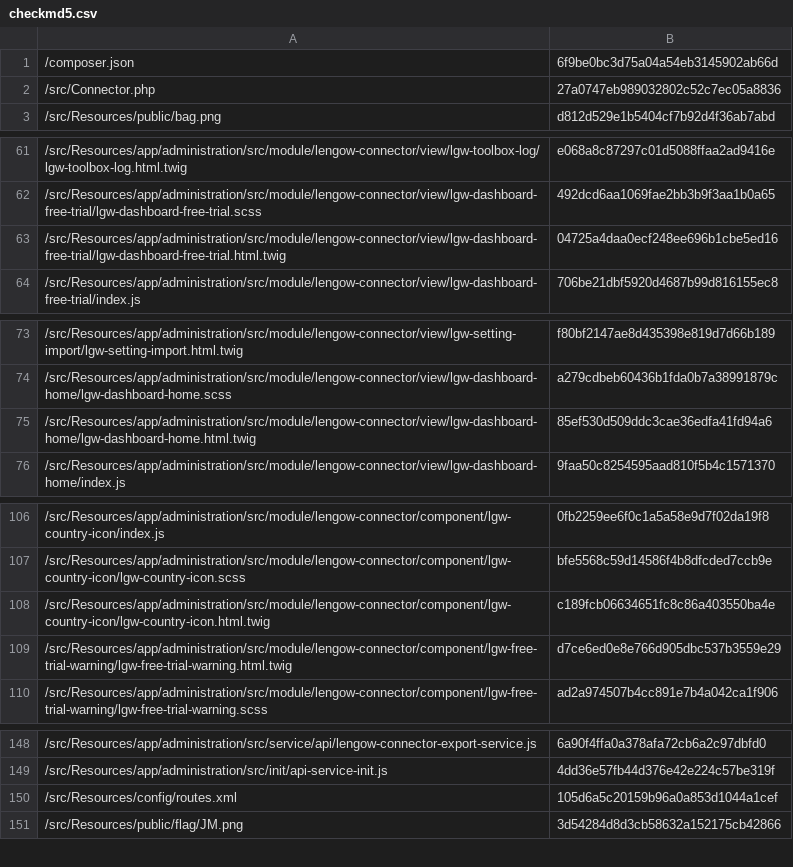
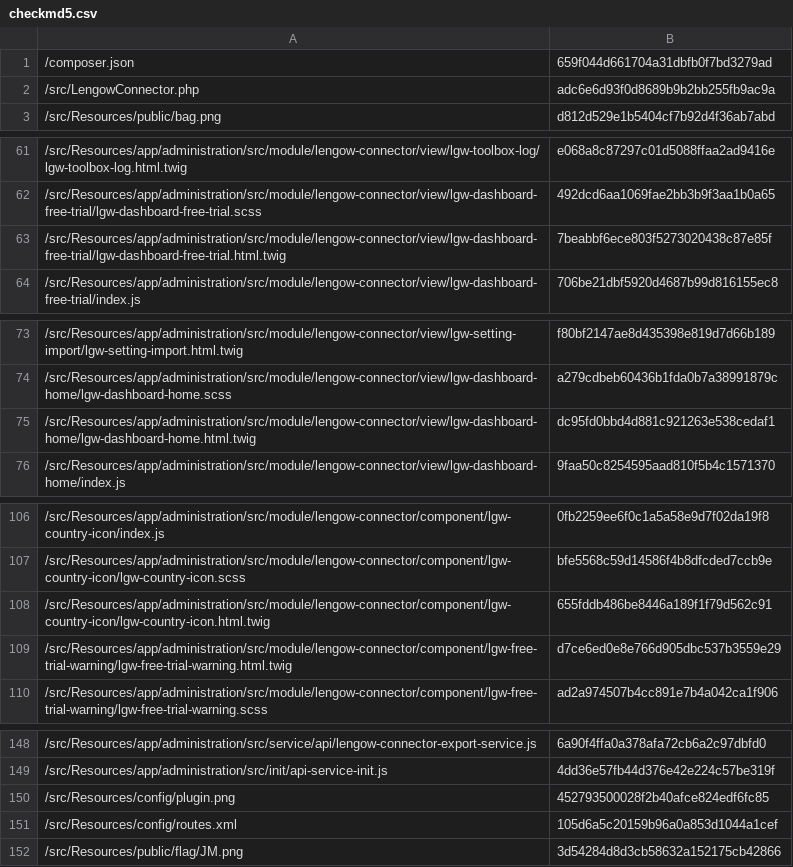
Before and after one commit to lengow/plugin-shopware6, a CSV file: src/Config/checkmd5.csv, drawn as a sheet; only a part is shown, gaps mark what is left out; the diff covers the shown part only.

```diff
--- a/src/Config/checkmd5.csv
+++ b/src/Config/checkmd5.csv
@@ -1,3 +1,3 @@
-/composer.json|6f9be0bc3d75a04a54eb3145902ab66d
-/src/Connector.php|27a0747eb989032802c52c7ec05a8836
+/composer.json|659f044d661704a31dbfb0f7bd3279ad
+/src/LengowConnector.php|adc6e6d93f0d8689b9b2bb255fb9ac9a
 /src/Resources/public/bag.png|d812d529e1b5404cf7b92d4f36ab7abd
@@ -62,3 +62,3 @@
 /src/Resources/app/administration/src/module/lengow-connector/view/lgw-dashboard-free-trial/lgw-dashboard-free-trial.scss|492dcd6aa1069fae2bb3b9f3aa1b0a65
-/src/Resources/app/administration/src/module/lengow-connector/view/lgw-dashboard-free-trial/lgw-dashboard-free-trial.html.twig|04725a4daa0ecf248ee696b1cbe5ed16
+/src/Resources/app/administration/src/module/lengow-connector/view/lgw-dashboard-free-trial/lgw-dashboard-free-trial.html.twig|7beabbf6ece803f5273020438c87e85f
 /src/Resources/app/administration/src/module/lengow-connector/view/lgw-dashboard-free-trial/index.js|706be21dbf5920d4687b99d816155ec8
@@ -74,3 +74,3 @@
 /src/Resources/app/administration/src/module/lengow-connector/view/lgw-dashboard-home/lgw-dashboard-home.scss|a279cdbeb60436b1fda0b7a38991879c
-/src/Resources/app/administration/src/module/lengow-connector/view/lgw-dashboard-home/lgw-dashboard-home.html.twig|85ef530d509ddc3cae36edfa41fd94a6
+/src/Resources/app/administration/src/module/lengow-connector/view/lgw-dashboard-home/lgw-dashboard-home.html.twig|dc95fd0bbd4d881c921263e538cedaf1
 /src/Resources/app/administration/src/module/lengow-connector/view/lgw-dashboard-home/index.js|9faa50c8254595aad810f5b4c1571370
@@ -107,3 +107,3 @@
 /src/Resources/app/administration/src/module/lengow-connector/component/lgw-country-icon/lgw-country-icon.scss|bfe5568c59d14586f4b8dfcded7ccb9e
-/src/Resources/app/administration/src/module/lengow-connector/component/lgw-country-icon/lgw-country-icon.html.twig|c189fcb06634651fc8c86a403550ba4e
+/src/Resources/app/administration/src/module/lengow-connector/component/lgw-country-icon/lgw-country-icon.html.twig|655fddb486be8446a189f1f79d562c91
 /src/Resources/app/administration/src/module/lengow-connector/component/lgw-free-trial-warning/lgw-free-trial-warning.html.twig|d7ce6ed0e8e766d905dbc537b3559e29
@@ -149,2 +149,3 @@
 /src/Resources/app/administration/src/init/api-service-init.js|4dd36e57fb44d376e42e224c57be319f
+/src/Resources/config/plugin.png|452793500028f2b40afce824edf6fc85
 /src/Resources/config/routes.xml|105d6a5c20159b96a0a853d1044a1cef
```
Also changed, not shown: 2 edited cells elsewhere in this file, 11 other files.
